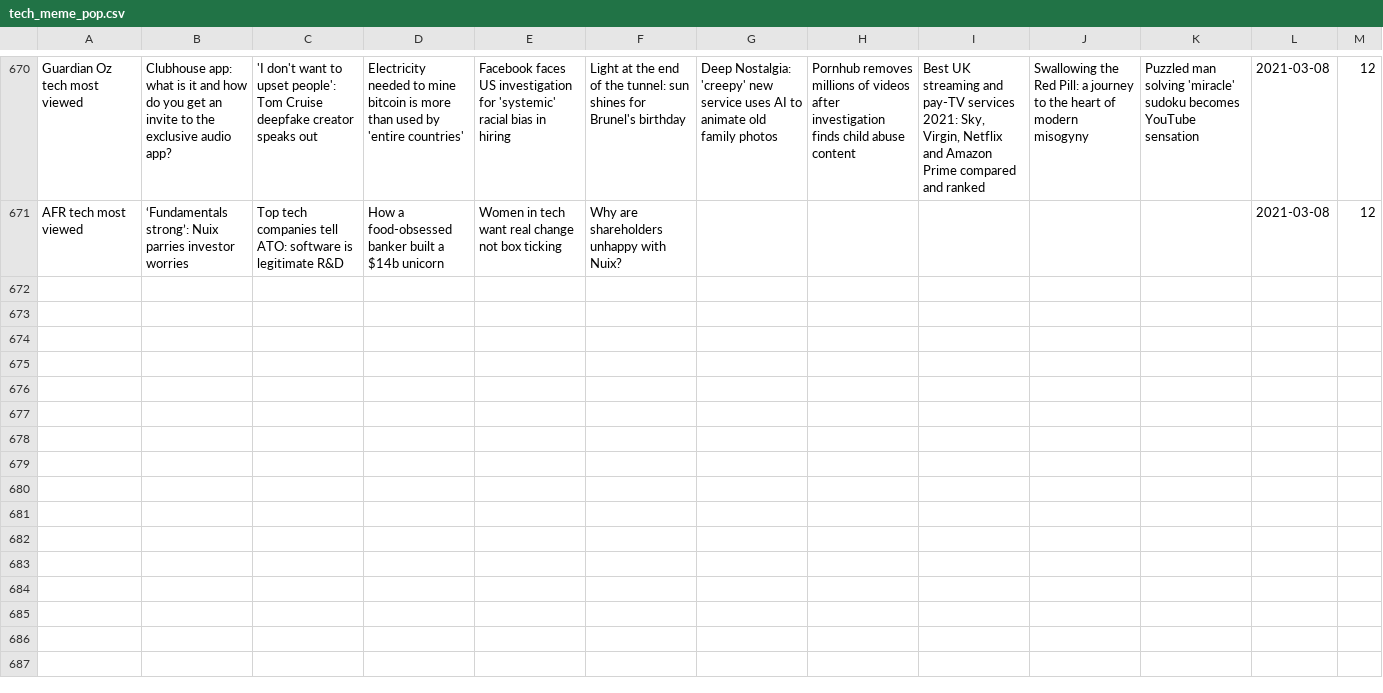
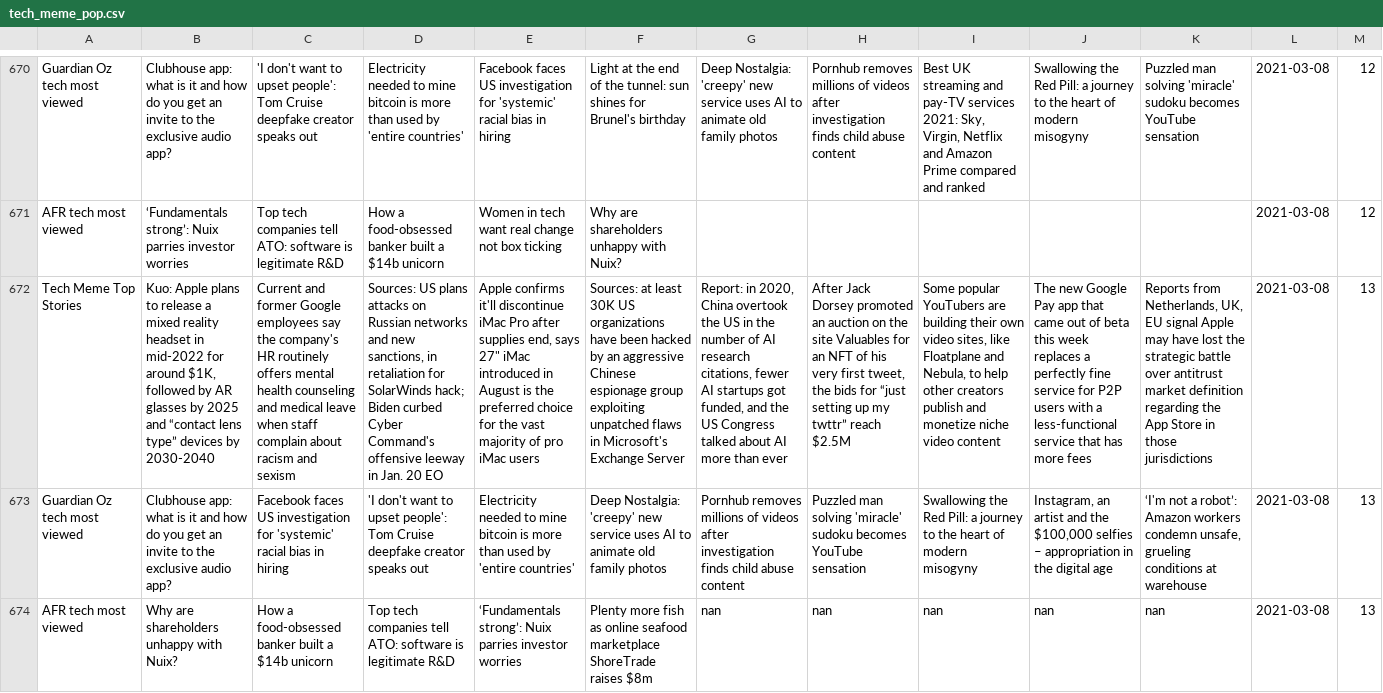
Before and after one commit to joshnicholas/trends, a CSV file: data/tech_meme_pop.csv, drawn as a sheet; only a part is shown, gaps mark what is left out; the diff names each change by its address in the sheet, - before the commit and + after, or states it on an @@ line.

Commit message:
Latest data: Mon Mar  8 03:41:43 UTC 2021

```diff
--- a/data/tech_meme_pop.csv
+++ b/data/tech_meme_pop.csv
+row 672: Tech Meme Top Stories | Kuo: Apple plans to release a mixed reality headset in mid-2022 for around $1K, followed by AR glasses by 2025 and “contact lens type” devices by 2030-2040 | Current and former Google employees say the company's HR routinely offers mental health counseling and medical leave when staff complain about racism and sexism | Sources: US plans attacks on Russian networks and new sanctions, in retaliation for SolarWinds hack; Biden curbed Cyber Command's offensive leeway in Jan. 20 EO | Apple confirms it'll discontinue iMac Pro after supplies end, says 27" iMac introduced in August is the preferred choice for the vast majority of pro iMac users | Sources: at least 30K US organizations have been hacked by an aggressive Chinese espionage group exploiting unpatched flaws in Microsoft's Exchange Server | Report: in 2020, China overtook the US in the number of AI research citations, fewer AI startups got funded, and the US Congress talked about AI more than ever | After Jack Dorsey promoted an auction on the site Valuables for an NFT of his very first tweet, the bids for “just setting up my twttr” reach $2.5M | Some popular YouTubers are building their own video sites, like Floatplane and Nebula, to help other creators publish and monetize niche video content | The new Google Pay app that came out of beta this week replaces a perfectly fine service for P2P users with a less-functional service that has more fees | Reports from Netherlands, UK, EU signal Apple may have lost the strategic battle over antitrust market definition regarding the App Store in those jurisdictions | 2021-03-08 | 13
+row 673: Guardian Oz tech most viewed | Clubhouse app: what is it and how do you get an invite to the exclusive audio app? | Facebook faces US investigation for 'systemic' racial bias in hiring | 'I don't want to upset people': Tom Cruise deepfake creator speaks out | Electricity needed to mine bitcoin is more than used by 'entire countries' | Deep Nostalgia: 'creepy' new service uses AI to animate old family photos | Pornhub removes millions of videos after investigation finds child abuse content | Puzzled man solving 'miracle' sudoku becomes YouTube sensation | Swallowing the Red Pill: a journey to the heart of modern misogyny | Instagram, an artist and the $100,000 selfies – appropriation in the digital age | ‘I'm not a robot’: Amazon workers condemn unsafe, grueling conditions at warehouse | 2021-03-08 | 13
+row 674: AFR tech most viewed | Why are shareholders unhappy with Nuix? | How a food-obsessed banker built a $14b unicorn | Top tech companies tell ATO: software is legitimate R&D | ‘Fundamentals strong’: Nuix parries investor worries | Plenty more fish as online seafood marketplace ShoreTrade raises $8m | nan | nan | nan | nan | nan | 2021-03-08 | 13
```
